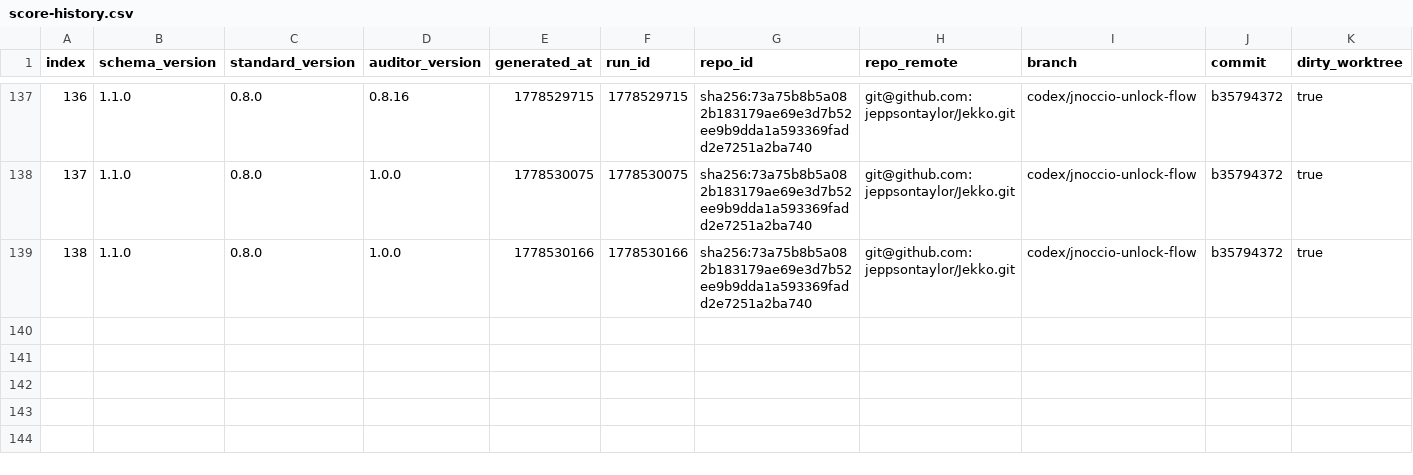
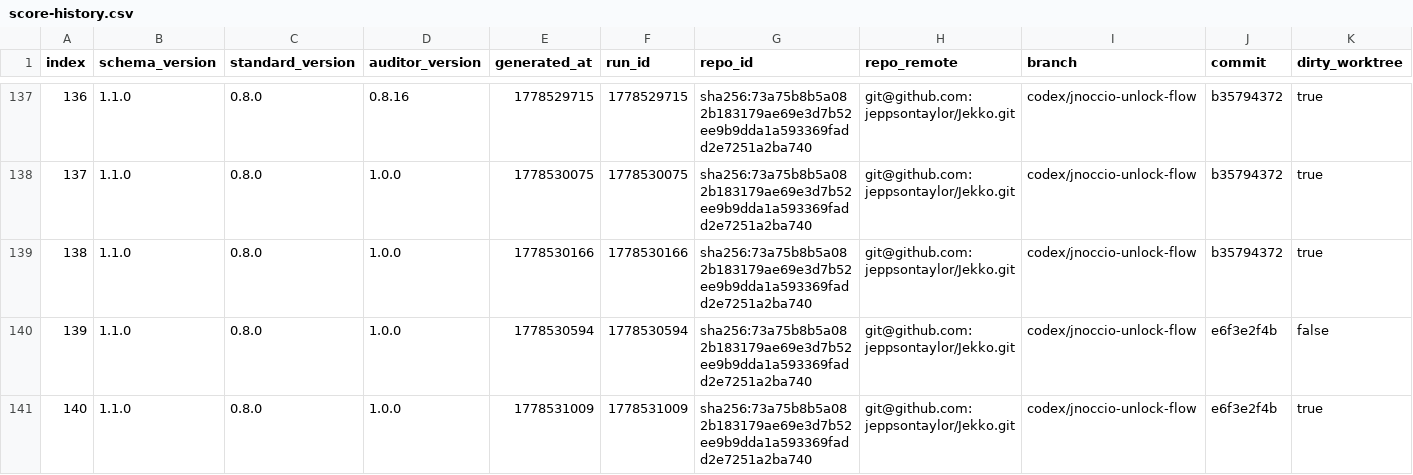
Before and after one commit to jeppsontaylor/Jekko, a CSV file: agent/score-history.csv, drawn as a sheet; only a part is shown, gaps mark what is left out; rows hold the shown columns only; the diff names each change by its address in the sheet, - before the commit and + after, or states it on an @@ line.

```diff
--- a/agent/score-history.csv
+++ b/agent/score-history.csv
+row 140: 139 | 1.1.0 | 0.8.0 | 1.0.0 | 1778530594 | 1778530594 | sha256:73a75b8b5a082b183179ae69e3d7b52ee9b9dda1a593369fadd2e7251a2ba740 | git@github.com:jeppsontaylor/Jekko.git | codex/jnoccio-unlock-flow | e6f3e2f4b | false
+row 141: 140 | 1.1.0 | 0.8.0 | 1.0.0 | 1778531009 | 1778531009 | sha256:73a75b8b5a082b183179ae69e3d7b52ee9b9dda1a593369fadd2e7251a2ba740 | git@github.com:jeppsontaylor/Jekko.git | codex/jnoccio-unlock-flow | e6f3e2f4b | true
```
Also changed, not shown: 6 other files.
